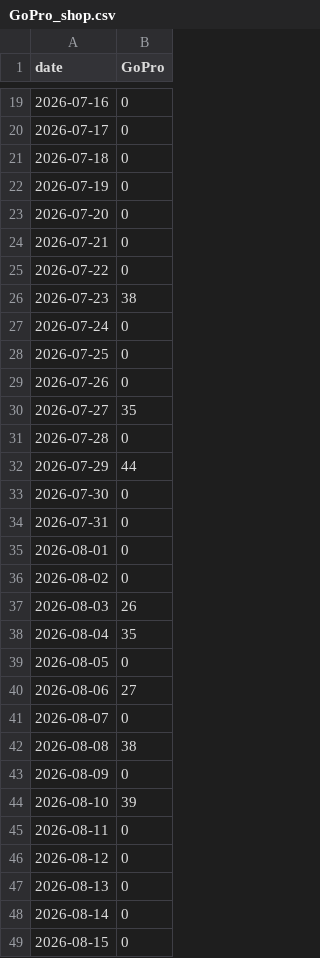
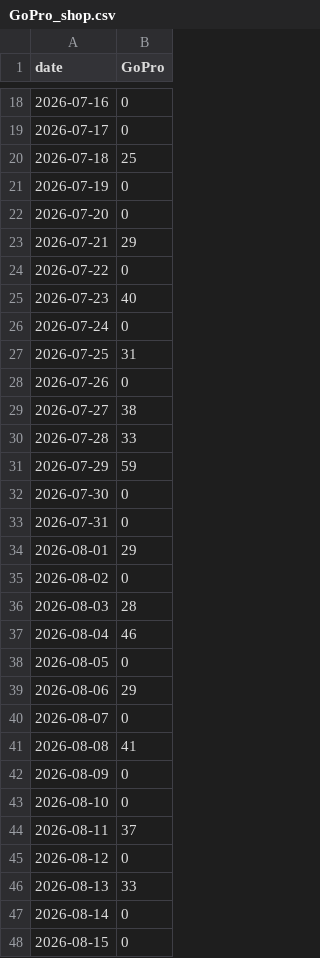
Before and after one commit to bgxhy/social-information-investors, a CSV file: data/trends/GoPro_shop.csv, drawn as a sheet; only a part is shown, gaps mark what is left out; the diff covers the shown part only.

```diff
--- a/data/trends/GoPro_shop.csv
+++ b/data/trends/GoPro_shop.csv
@@ -20,29 +19,29 @@ date,GoPro
 2026-07-17,0
-2026-07-18,0
+2026-07-18,25
 2026-07-19,0
 2026-07-20,0
-2026-07-21,0
+2026-07-21,29
 2026-07-22,0
-2026-07-23,38
+2026-07-23,40
 2026-07-24,0
-2026-07-25,0
+2026-07-25,31
 2026-07-26,0
-2026-07-27,35
-2026-07-28,0
-2026-07-29,44
+2026-07-27,38
+2026-07-28,33
+2026-07-29,59
 2026-07-30,0
 2026-07-31,0
-2026-08-01,0
+2026-08-01,29
 2026-08-02,0
-2026-08-03,26
-2026-08-04,35
+2026-08-03,28
+2026-08-04,46
 2026-08-05,0
-2026-08-06,27
+2026-08-06,29
 2026-08-07,0
-2026-08-08,38
+2026-08-08,41
 2026-08-09,0
-2026-08-10,39
-2026-08-11,0
+2026-08-10,0
+2026-08-11,37
 2026-08-12,0
-2026-08-13,0
+2026-08-13,33
 2026-08-14,0
```
Also changed, not shown: 1 added row, 1 removed row and 50 edited cells elsewhere in this file, data/signals.csv, data/trends/Celsius_energy_drink_shop.csv, 38 other files.
